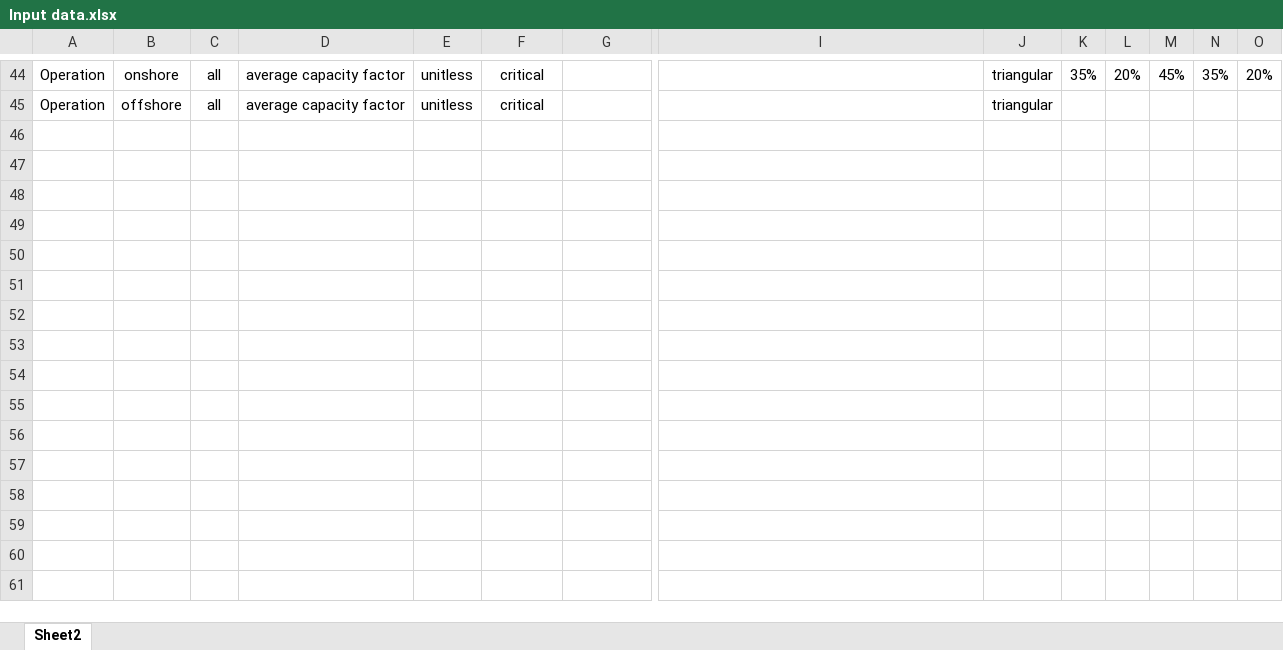
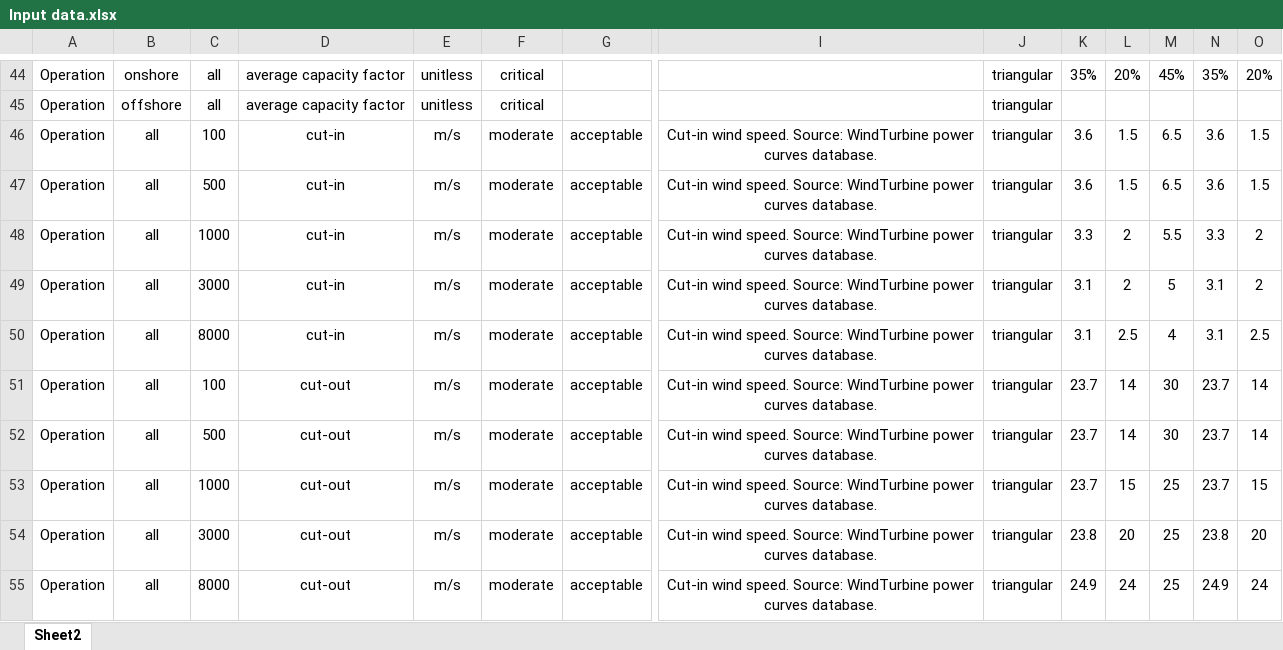
Before and after one commit to Laboratory-for-Energy-Systems-Analysis/windisch, an Excel workbook: windisch/data/Input data.xlsx, sheet Sheet2, drawn as a sheet; only a part is shown, gaps mark what is left out; values as stored, in another font and other column widths than the file's, no borders; rows hold the shown columns only; the diff names each change by its address in the sheet, - before the commit and + after, or states it on an @@ line.

Commit message:
Deleted cut_speeds.py calculated cut-in/cut-out wind speeds and stored them as default parameters. Code refactoring

```diff
--- a/windisch/data/Input data.xlsx (sheet Sheet2)
+++ b/windisch/data/Input data.xlsx (sheet Sheet2)
+row 46: Operation | all | 100 | cut-in | m/s | moderate | acceptable | Cut-in wind speed. Source: WindTurbine power curves database. | triangular | 3.6 | 1.5 | 6.5 | 3.6 | 1.5
+row 47: Operation | all | 500 | cut-in | m/s | moderate | acceptable | Cut-in wind speed. Source: WindTurbine power curves database. | triangular | 3.6 | 1.5 | 6.5 | 3.6 | 1.5
+row 48: Operation | all | 1000 | cut-in | m/s | moderate | acceptable | Cut-in wind speed. Source: WindTurbine power curves database. | triangular | 3.3 | 2 | 5.5 | 3.3 | 2
+row 49: Operation | all | 3000 | cut-in | m/s | moderate | acceptable | Cut-in wind speed. Source: WindTurbine power curves database. | triangular | 3.1 | 2 | 5 | 3.1 | 2
+row 50: Operation | all | 8000 | cut-in | m/s | moderate | acceptable | Cut-in wind speed. Source: WindTurbine power curves database. | triangular | 3.1 | 2.5 | 4 | 3.1 | 2.5
+row 51: Operation | all | 100 | cut-out | m/s | moderate | acceptable | Cut-in wind speed. Source: WindTurbine power curves database. | triangular | 23.7 | 14 | 30 | 23.7 | 14
+row 52: Operation | all | 500 | cut-out | m/s | moderate | acceptable | Cut-in wind speed. Source: WindTurbine power curves database. | triangular | 23.7 | 14 | 30 | 23.7 | 14
+row 53: Operation | all | 1000 | cut-out | m/s | moderate | acceptable | Cut-in wind speed. Source: WindTurbine power curves database. | triangular | 23.7 | 15 | 25 | 23.7 | 15
+row 54: Operation | all | 3000 | cut-out | m/s | moderate | acceptable | Cut-in wind speed. Source: WindTurbine power curves database. | triangular | 23.8 | 20 | 25 | 23.8 | 20
+row 55: Operation | all | 8000 | cut-out | m/s | moderate | acceptable | Cut-in wind speed. Source: WindTurbine power curves database. | triangular | 24.9 | 24 | 25 | 24.9 | 24
```
Also changed, not shown: 10 other files.
